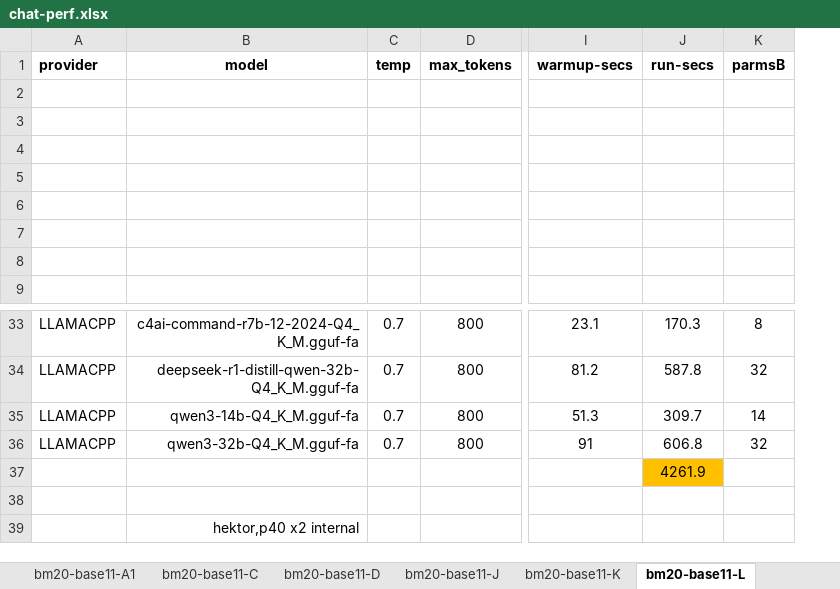
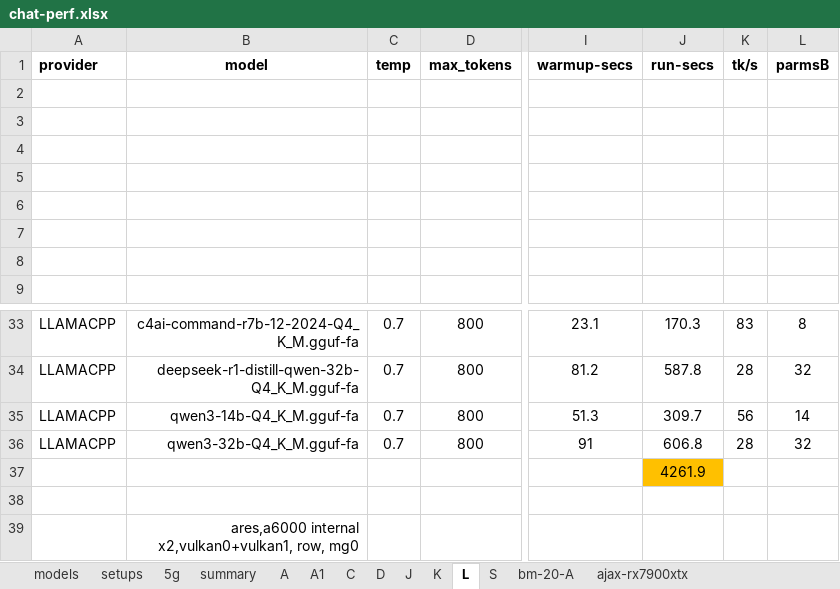
Before and after one commit to 8forty/kfchat, an Excel workbook: chat-perf/chat-perf.xlsx, sheet L, drawn as a sheet; only a part is shown, gaps mark what is left out; values as stored, in another font and other column widths than the file's, no borders; conditional formats not drawn; the diff names each change by its address in the sheet, - before the commit and + after, or states it on an @@ line.

```diff
--- a/chat-perf/chat-perf.xlsx (sheet L)
+++ b/chat-perf/chat-perf.xlsx (sheet L)
-sheet tab: bm20-base11-A1
+sheet tab: A1
-sheet tab: bm20-base11-C
+sheet tab: C
-sheet tab: bm20-base11-D
+sheet tab: D
-sheet tab: bm20-base11-J
+sheet tab: J
-sheet tab: bm20-base11-K
+sheet tab: K
-sheet tab: bm20-base11-L
+sheet tab: L
+column K (tk/s), rows 33-36: 83 | 28 | 56 | 28
-B39 (model): hektor,p40 x2 internal
+B39 (model): ares,a6000 internal x2,vulkan0+vulkan1, row, mg0
```
Also changed, not shown: sheet S, sheet setups, sheet summary, sheet D, sheet A1, sheet A, 3 more sheets, other sheet tabs, formulas that keep their value, 3 other files.
